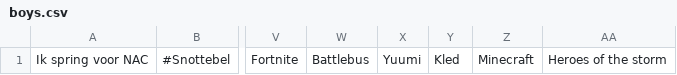
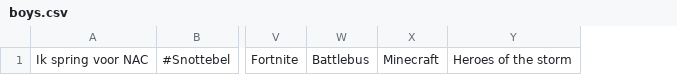
Before and after one commit to ThomasVersaevel/31seconds, a CSV file: src/assets/categories/boys.csv, drawn as a sheet; only a part is shown, gaps mark what is left out; the diff names each change by its address in the sheet, - before the commit and + after, or states it on an @@ line.

```diff
--- a/src/assets/categories/boys.csv
+++ b/src/assets/categories/boys.csv
-column X, row 1: Yuumi
-column Y, row 1: Kled
```
Also changed, not shown: 6 other files.
